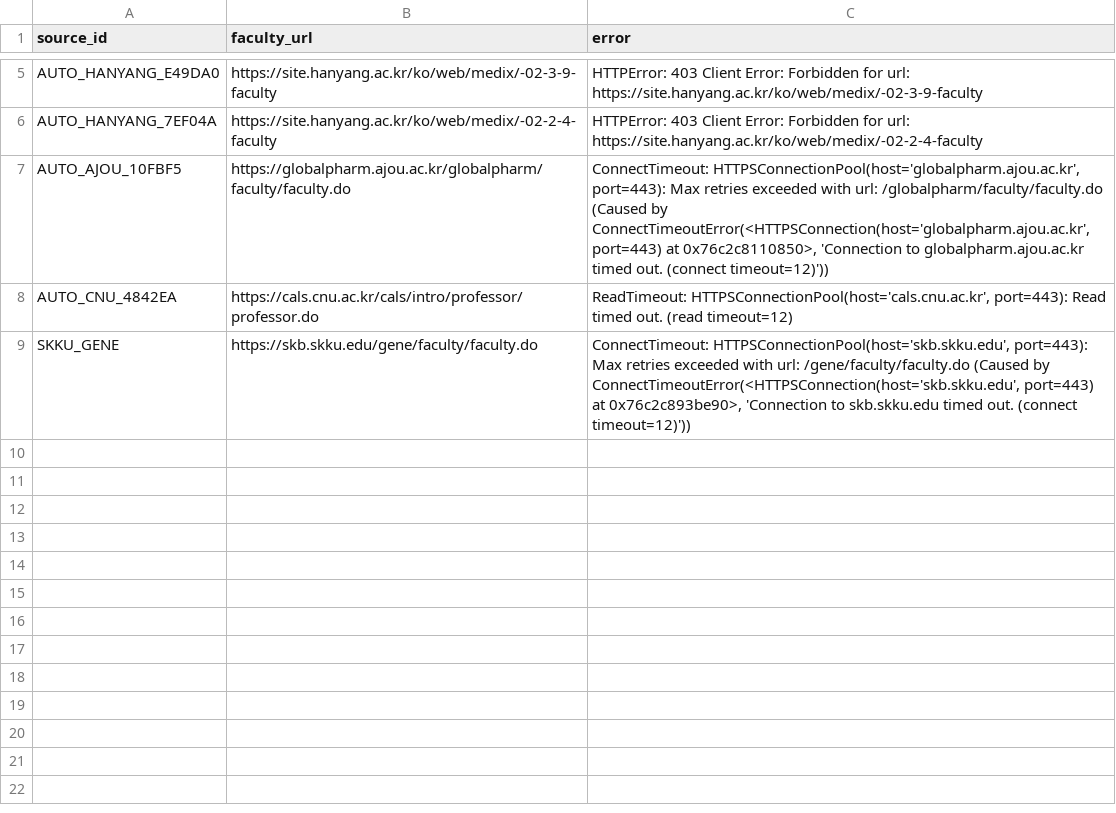
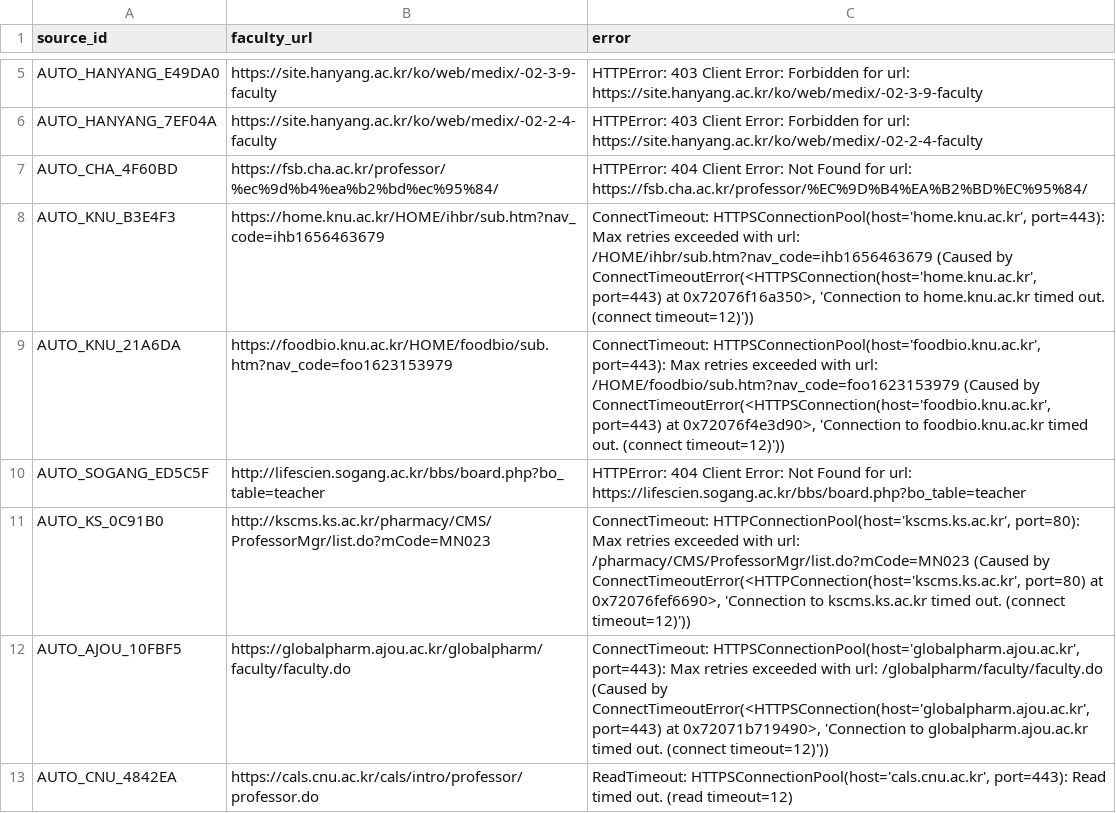
Before and after one commit to hyungjin1213-collab/about_bio, a CSV file: 0. korea bio map/output/faculty_source_errors.csv, drawn as a sheet; only a part is shown, gaps mark what is left out.

```diff
--- a/0. korea bio map/output/faculty_source_errors.csv
+++ b/0. korea bio map/output/faculty_source_errors.csv
@@ -6,4 +6,8 @@ AUTO_HANYANG_E49DA0,https://site.hanyang.ac.kr/ko/web/medix/-02-3-9-faculty,HTTP
 AUTO_HANYANG_7EF04A,https://site.hanyang.ac.kr/ko/web/medix/-02-2-4-faculty,HTTPError: 403 Client Error: Forbidden for url: https://site.hanyang.ac.kr/ko/web/medix/-02-2-4-faculty
-AUTO_AJOU_10FBF5,https://globalpharm.ajou.ac.kr/globalpharm/faculty/faculty.do,"ConnectTimeout: HTTPSConnectionPool(host='globalpharm.ajou.ac.kr', port=443): Max retries exceeded with url: /globalpharm/faculty/faculty.do (Caused by ConnectTimeoutError(<HTTPSConnection(host='globalpharm.ajou.ac.kr', port=443) at 0x76c2c8110850>, 'Connection to globalpharm.ajou.ac.kr timed out. (connect timeout=12)'))"
+AUTO_CHA_4F60BD,https://fsb.cha.ac.kr/professor/%ec%9d%b4%ea%b2%bd%ec%95%84/,HTTPError: 404 Client Error: Not Found for url: https://fsb.cha.ac.kr/professor/%EC%9D%B4%EA%B2%BD%EC%95%84/
+AUTO_KNU_B3E4F3,https://home.knu.ac.kr/HOME/ihbr/sub.htm?nav_code=ihb1656463679,"ConnectTimeout: HTTPSConnectionPool(host='home.knu.ac.kr', port=443): Max retries exceeded with url: /HOME/ihbr/sub.htm?nav_code=ihb1656463679 (Caused by ConnectTimeoutError(<HTTPSConnection(host='home.knu.ac.kr', port=443) at 0x72076f16a350>, 'Connection to home.knu.ac.kr timed out. (connect timeout=12)'))"
+AUTO_KNU_21A6DA,https://foodbio.knu.ac.kr/HOME/foodbio/sub.htm?nav_code=foo1623153979,"ConnectTimeout: HTTPSConnectionPool(host='foodbio.knu.ac.kr', port=443): Max retries exceeded with url: /HOME/foodbio/sub.htm?nav_code=foo1623153979 (Caused by ConnectTimeoutError(<HTTPSConnection(host='foodbio.knu.ac.kr', port=443) at 0x72076f4e3d90>, 'Connection to foodbio.knu.ac.kr timed out. (connect timeout=12)'))"
+AUTO_SOGANG_ED5C5F,http://lifescien.sogang.ac.kr/bbs/board.php?bo_table=teacher,HTTPError: 404 Client Error: Not Found for url: https://lifescien.sogang.ac.kr/bbs/board.php?bo_table=teacher
+AUTO_KS_0C91B0,http://kscms.ks.ac.kr/pharmacy/CMS/ProfessorMgr/list.do?mCode=MN023,"ConnectTimeout: HTTPConnectionPool(host='kscms.ks.ac.kr', port=80): Max retries exceeded with url: /pharmacy/CMS/ProfessorMgr/list.do?mCode=MN023 (Caused by ConnectTimeoutError(<HTTPConnection(host='kscms.ks.ac.kr', port=80) at 0x72076fef6690>, 'Connection to kscms.ks.ac.kr timed out. (connect timeout=12)'))"
+AUTO_AJOU_10FBF5,https://globalpharm.ajou.ac.kr/globalpharm/faculty/faculty.do,"ConnectTimeout: HTTPSConnectionPool(host='globalpharm.ajou.ac.kr', port=443): Max retries exceeded with url: /globalpharm/faculty/faculty.do (Caused by ConnectTimeoutError(<HTTPSConnection(host='globalpharm.ajou.ac.kr', port=443) at 0x72071b719490>, 'Connection to globalpharm.ajou.ac.kr timed out. (connect timeout=12)'))"
 AUTO_CNU_4842EA,https://cals.cnu.ac.kr/cals/intro/professor/professor.do,"ReadTimeout: HTTPSConnectionPool(host='cals.cnu.ac.kr', port=443): Read timed out. (read timeout=12)"
-SKKU_GENE,https://skb.skku.edu/gene/faculty/faculty.do,"ConnectTimeout: HTTPSConnectionPool(host='skb.skku.edu', port=443): Max retries exceeded with url: /gene/faculty/faculty.do (Caused by ConnectTimeoutError(<HTTPSConnection(host='skb.skku.edu', port=443) at 0x76c2c893be90>, 'Connection to skb.skku.edu timed out. (connect timeout=12)'))"
```
Also changed, not shown: 0. korea bio map/output/auto_matches.csv, 0. korea bio map/output/faculty_identity_v2.csv, 20 other files.
